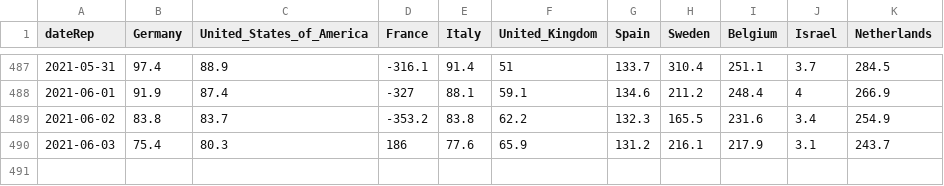
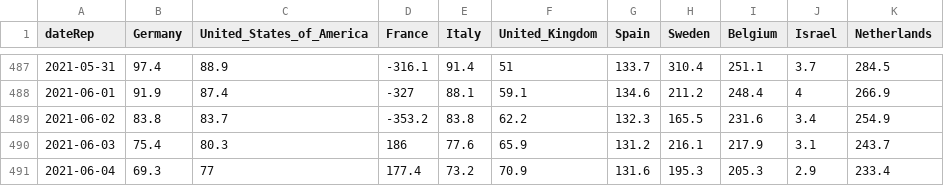
Before and after one commit to Scienzainrete/covid-19, a CSV file: ecdc_casi_100k.csv, drawn as a sheet; only a part is shown, gaps mark what is left out.

```diff
--- a/ecdc_casi_100k.csv
+++ b/ecdc_casi_100k.csv
@@ -490 +490,2 @@
 "2021-06-03",75.4,80.3,186,77.6,65.9,131.2,216.1,217.9,3.1,243.7
+"2021-06-04",69.3,77,177.4,73.2,70.9,131.6,195.3,205.3,2.9,233.4
```
Also changed, not shown: ecdc_morti_100k.csv, ita_vaccini_80+_regioni.csv, 2 other files.
